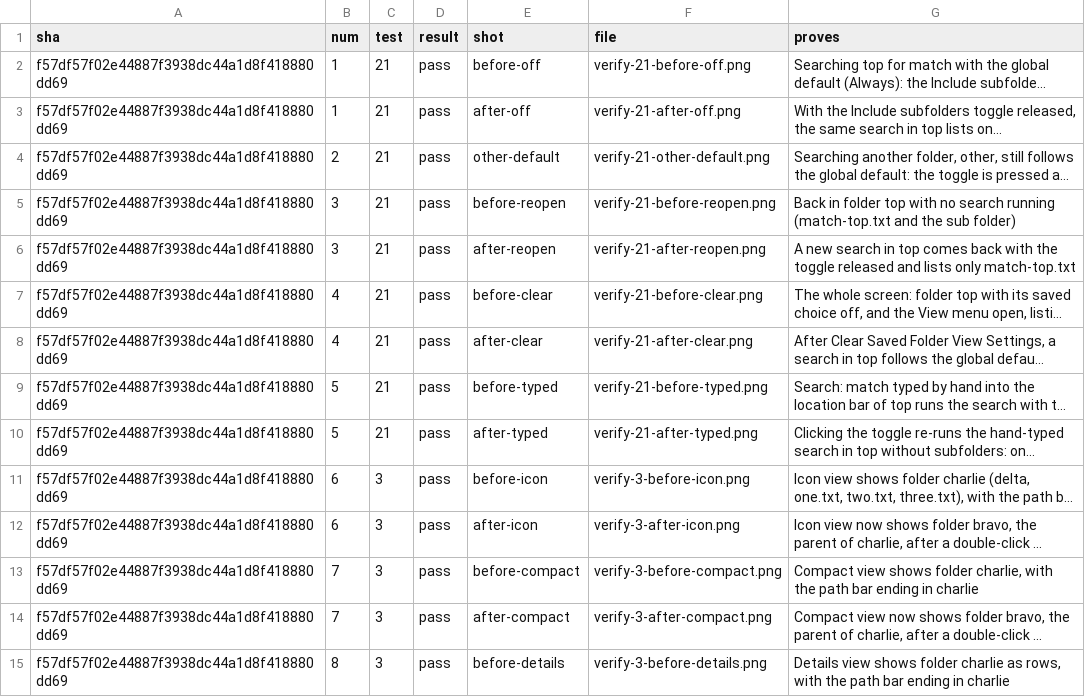
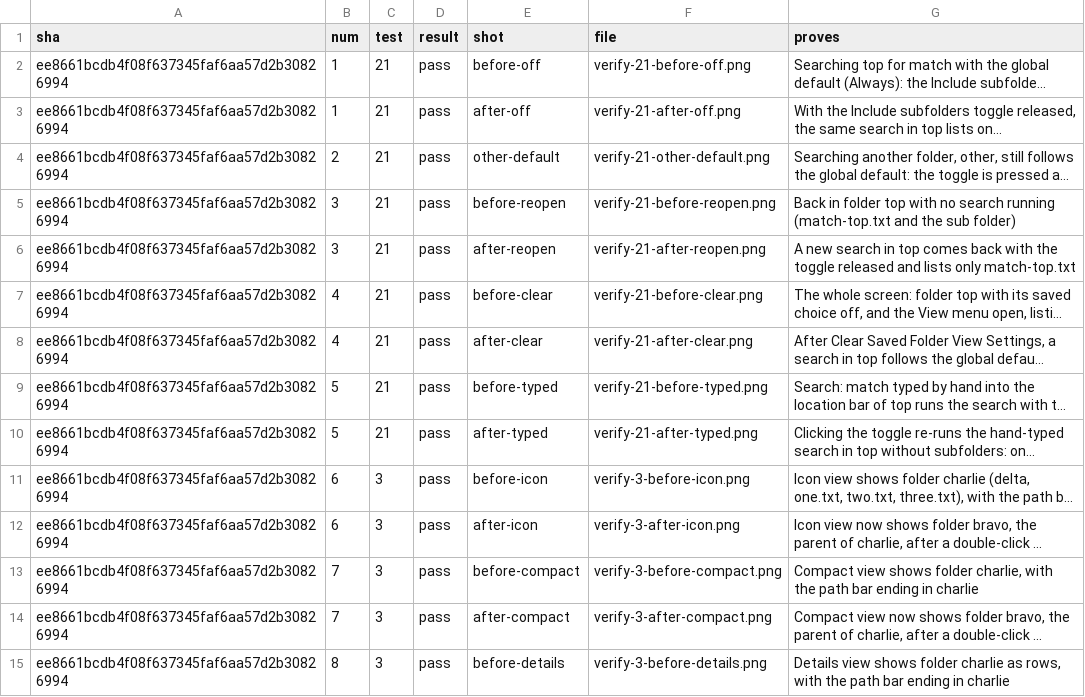
Before and after one commit to alexhu98/thunar, a TSV file: pr-47/verify.tsv, drawn as a sheet; only a part is shown; long unchanged cells end in …; the diff covers the shown part only; the diff names each change by its address in the sheet, - before the commit and + after, or states it on an @@ line.

```diff
--- a/pr-47/verify.tsv
+++ b/pr-47/verify.tsv
-A2:A15 (sha): f57df57f02e44887f3938dc44a1d8f418880dd69
+A2:A15 (sha): ee8661bcdb4f08f637345faf6aa57d2b30826994
```
Also changed, not shown: 20 edited cells elsewhere in this file.
